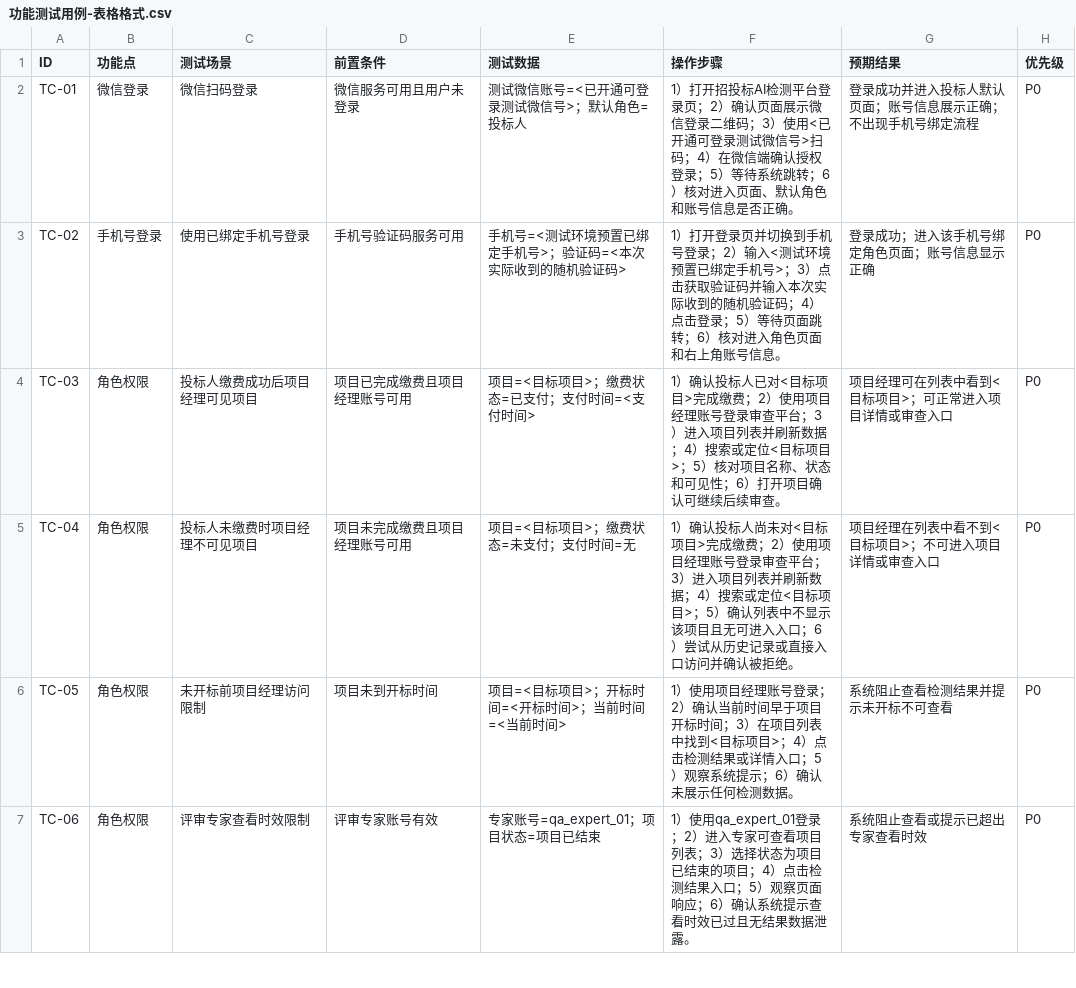
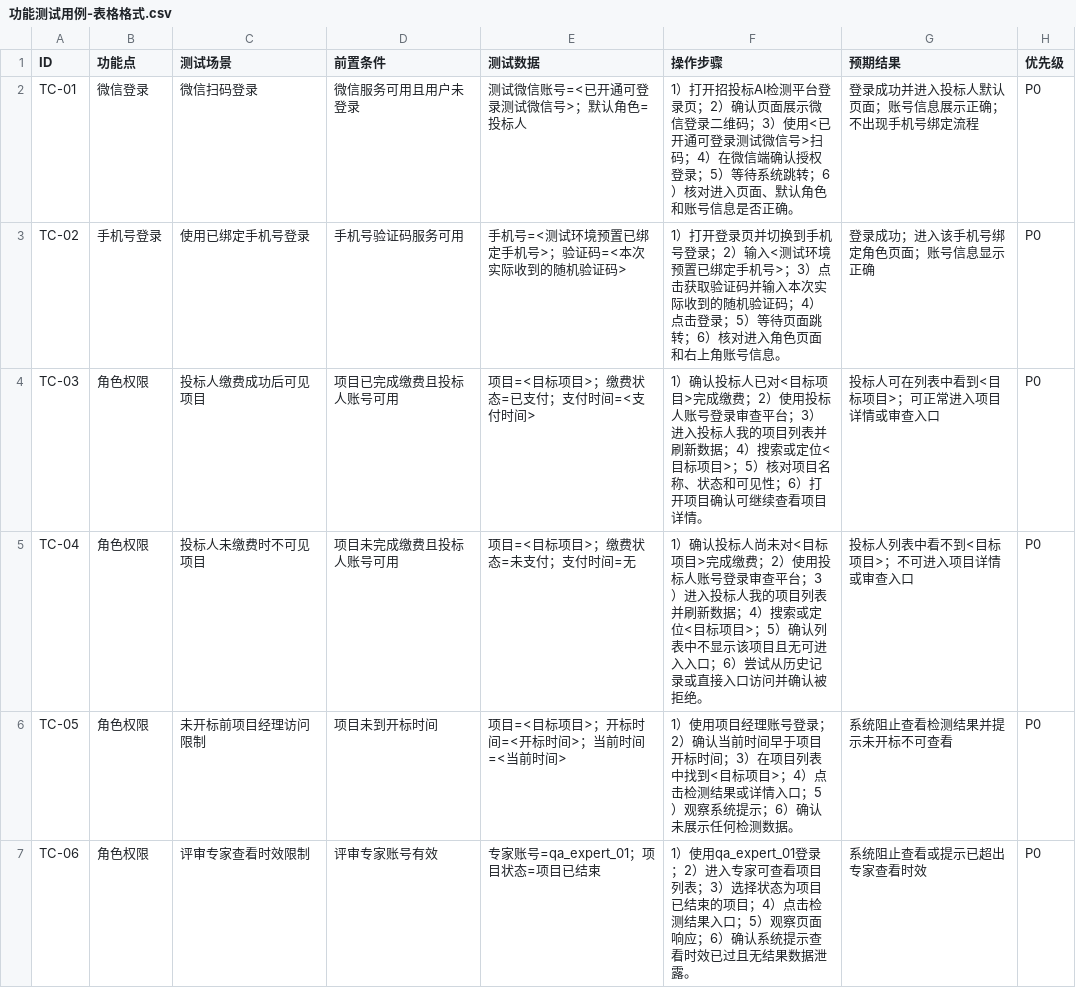
Before and after one commit to francesyu0926-spec/test, a CSV file: 功能测试用例-表格格式.csv, drawn as a sheet; only a part is shown.

```diff
--- a/功能测试用例-表格格式.csv
+++ b/功能测试用例-表格格式.csv
@@ -3,4 +3,4 @@ TC-01,微信登录,微信扫码登录,微信服务可用且用户未登录,测
 TC-02,手机号登录,使用已绑定手机号登录,手机号验证码服务可用,手机号=<测试环境预置已绑定手机号>；验证码=<本次实际收到的随机验证码>,1）打开登录页并切换到手机号登录；2）输入<测试环境预置已绑定手机号>；3）点击获取验证码并输入本次实际收到的随机验证码；4）点击登录；5）等待页面跳转；6）核对进入角色页面和右上角账号信息。,登录成功；进入该手机号绑定角色页面；账号信息显示正确,P0
-TC-03,角色权限,投标人缴费成功后项目经理可见项目,项目已完成缴费且项目经理账号可用,项目=<目标项目>；缴费状态=已支付；支付时间=<支付时间>,1）确认投标人已对<目标项目>完成缴费；2）使用项目经理账号登录审查平台；3）进入项目列表并刷新数据；4）搜索或定位<目标项目>；5）核对项目名称、状态和可见性；6）打开项目确认可继续后续审查。,项目经理可在列表中看到<目标项目>；可正常进入项目详情或审查入口,P0
-TC-04,角色权限,投标人未缴费时项目经理不可见项目,项目未完成缴费且项目经理账号可用,项目=<目标项目>；缴费状态=未支付；支付时间=无,1）确认投标人尚未对<目标项目>完成缴费；2）使用项目经理账号登录审查平台；3）进入项目列表并刷新数据；4）搜索或定位<目标项目>；5）确认列表中不显示该项目且无可进入入口；6）尝试从历史记录或直接入口访问并确认被拒绝。,项目经理在列表中看不到<目标项目>；不可进入项目详情或审查入口,P0
+TC-03,角色权限,投标人缴费成功后可见项目,项目已完成缴费且投标人账号可用,项目=<目标项目>；缴费状态=已支付；支付时间=<支付时间>,1）确认投标人已对<目标项目>完成缴费；2）使用投标人账号登录审查平台；3）进入投标人我的项目列表并刷新数据；4）搜索或定位<目标项目>；5）核对项目名称、状态和可见性；6）打开项目确认可继续查看项目详情。,投标人可在列表中看到<目标项目>；可正常进入项目详情或审查入口,P0
+TC-04,角色权限,投标人未缴费时不可见项目,项目未完成缴费且投标人账号可用,项目=<目标项目>；缴费状态=未支付；支付时间=无,1）确认投标人尚未对<目标项目>完成缴费；2）使用投标人账号登录审查平台；3）进入投标人我的项目列表并刷新数据；4）搜索或定位<目标项目>；5）确认列表中不显示该项目且无可进入入口；6）尝试从历史记录或直接入口访问并确认被拒绝。,投标人列表中看不到<目标项目>；不可进入项目详情或审查入口,P0
 TC-05,角色权限,未开标前项目经理访问限制,项目未到开标时间,项目=<目标项目>；开标时间=<开标时间>；当前时间=<当前时间>,1）使用项目经理账号登录；2）确认当前时间早于项目开标时间；3）在项目列表中找到<目标项目>；4）点击检测结果或详情入口；5）观察系统提示；6）确认未展示任何检测数据。,系统阻止查看检测结果并提示未开标不可查看,P0
```
Also changed, not shown: 1 other file.
